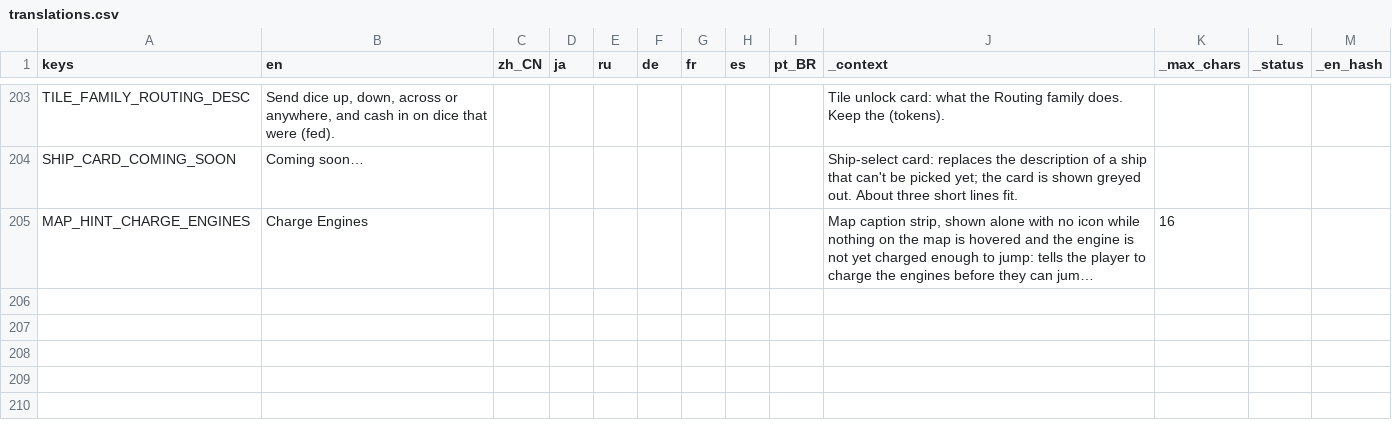
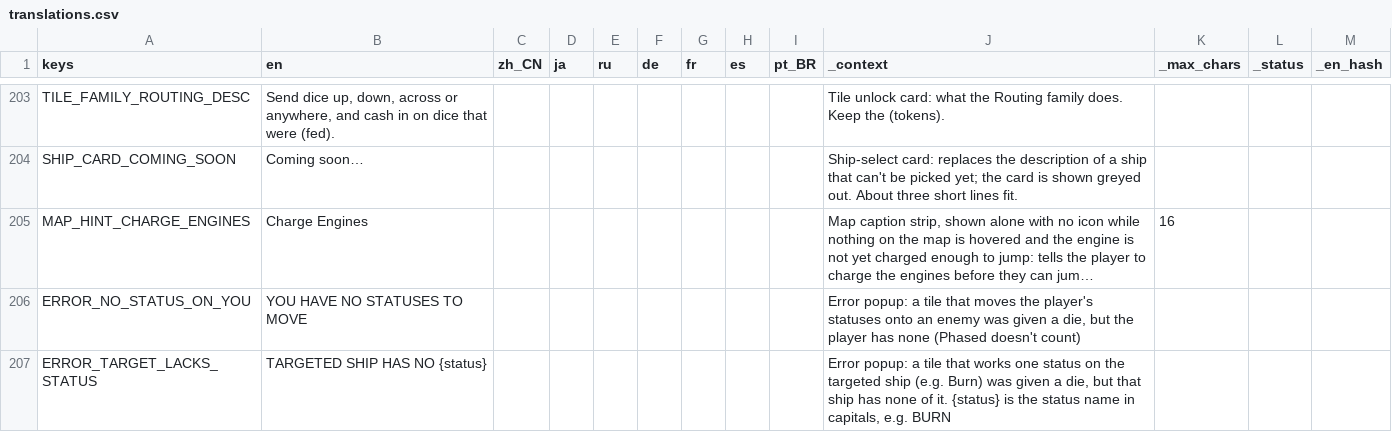
Before and after one commit to Andrew-D-Gibson/DieFighter, a CSV file: Localization/translations.csv, drawn as a sheet; only a part is shown, gaps mark what is left out; long unchanged cells end in …; the diff names each change by its address in the sheet, - before the commit and + after, or states it on an @@ line.

```diff
--- a/Localization/translations.csv
+++ b/Localization/translations.csv
+row 206: ERROR_NO_STATUS_ON_YOU | YOU HAVE NO STATUSES TO MOVE |  |  |  |  |  |  |  | Error popup: a tile that moves the player's statuses onto an enemy was given a die, but the player has none (Phased doesn't count)
+row 207: ERROR_TARGET_LACKS_STATUS | TARGETED SHIP HAS NO {status} |  |  |  |  |  |  |  | Error popup: a tile that works one status on the targeted ship (e.g. Burn) was given a die, but that ship has none of it. {status} is the status name in capitals, e.g. BURN
```
Also changed, not shown: 5 other files.
